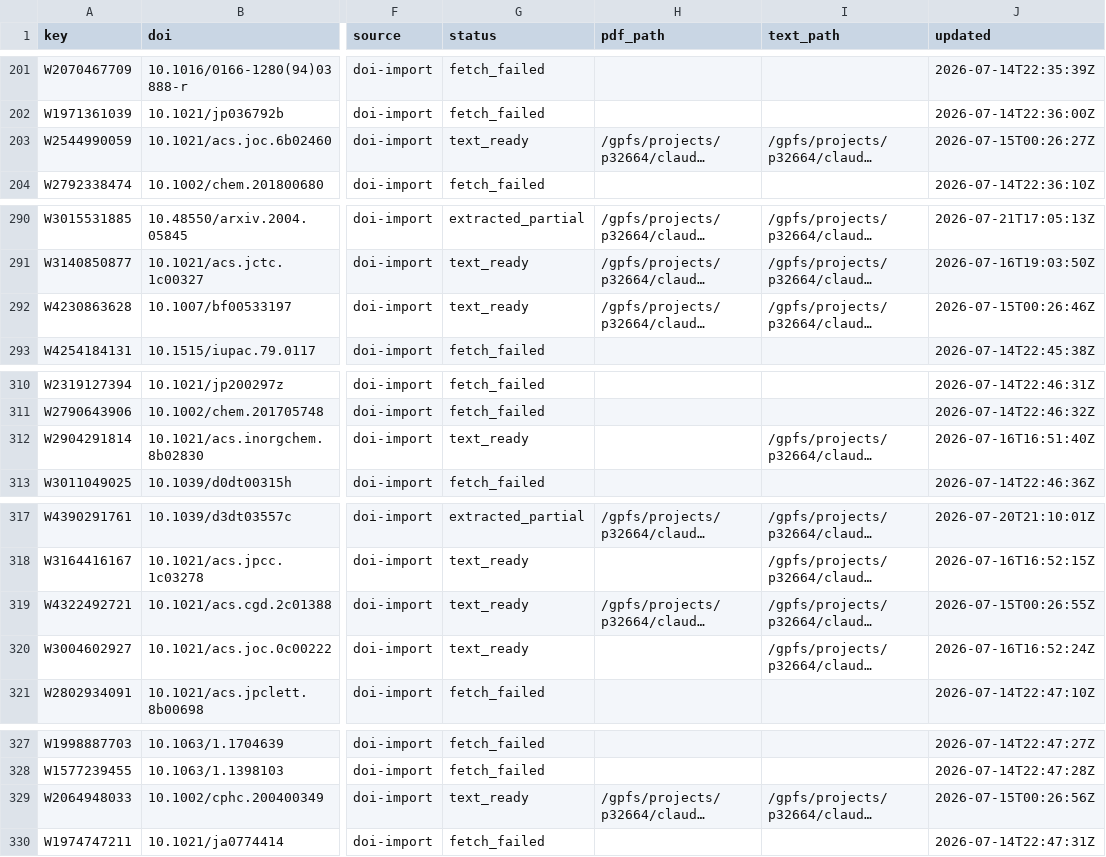
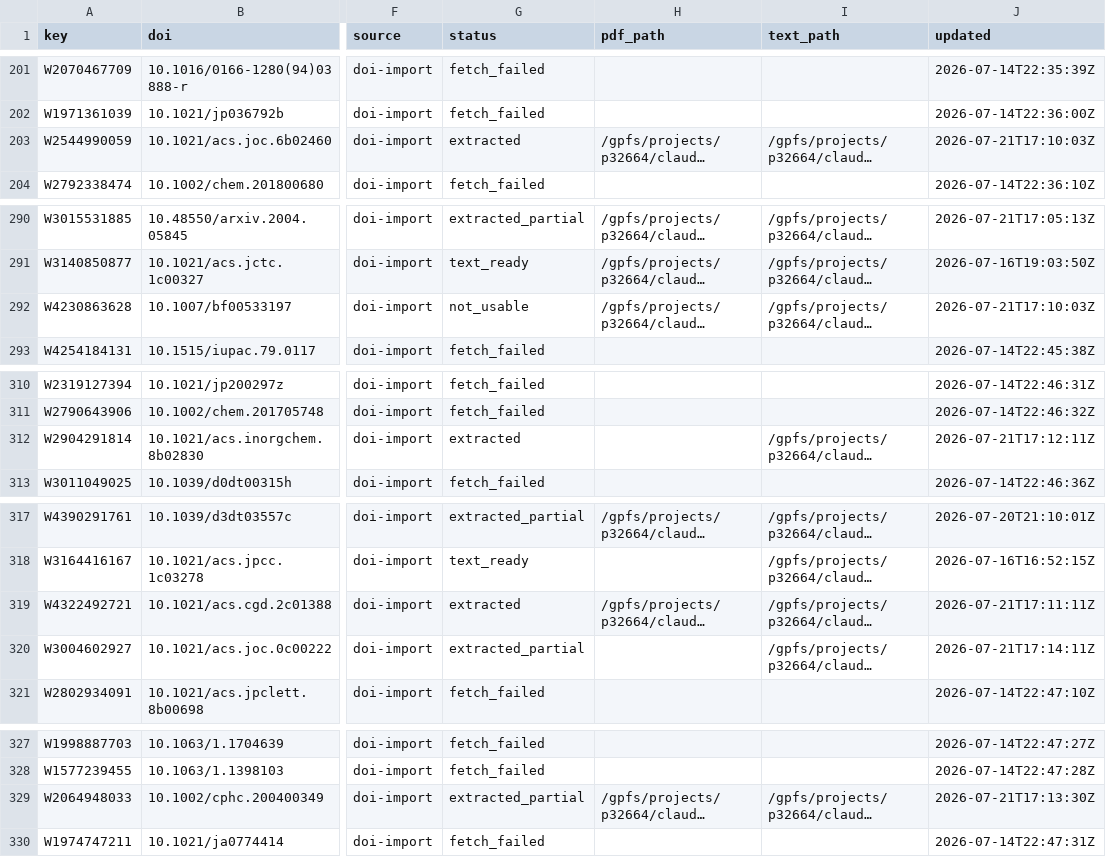
Before and after one commit to victorchanglee/aimdb, a CSV file: database/papers_index.csv, drawn as a sheet; only a part is shown, gaps mark what is left out; long unchanged cells end in …; the diff names each change by its address in the sheet, - before the commit and + after, or states it on an @@ line.

```diff
--- a/database/papers_index.csv
+++ b/database/papers_index.csv
-G203 (status): text_ready
+G203 (status): extracted
-J203 (updated): 2026-07-15T00:26:27Z
+J203 (updated): 2026-07-21T17:10:03Z
-G292 (status): text_ready
+G292 (status): not_usable
-J292 (updated): 2026-07-15T00:26:46Z
+J292 (updated): 2026-07-21T17:10:03Z
-G312 (status): text_ready
+G312 (status): extracted
-J312 (updated): 2026-07-16T16:51:40Z
+J312 (updated): 2026-07-21T17:12:11Z
-G319 (status): text_ready
+G319 (status): extracted
-J319 (updated): 2026-07-15T00:26:55Z
+J319 (updated): 2026-07-21T17:11:11Z
-G320 (status): text_ready
+G320 (status): extracted_partial
-J320 (updated): 2026-07-16T16:52:24Z
+J320 (updated): 2026-07-21T17:14:11Z
-G329 (status): text_ready
+G329 (status): extracted_partial
-J329 (updated): 2026-07-15T00:26:56Z
+J329 (updated): 2026-07-21T17:13:30Z
```
Also changed, not shown: logs/extractions.csv, 1 other file.
